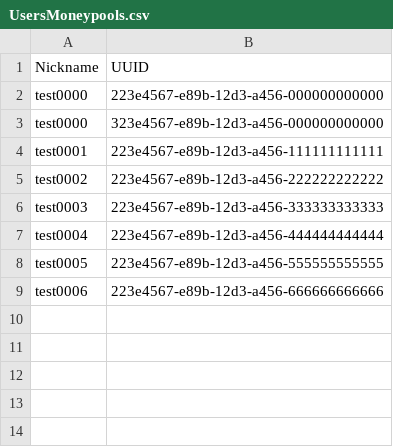
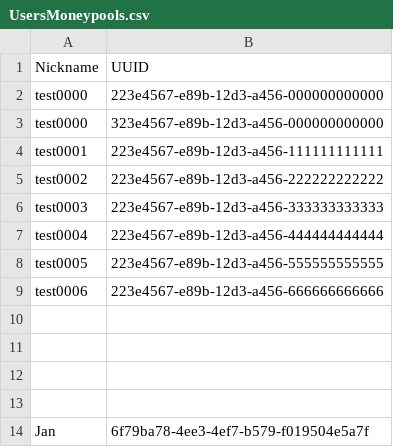
Before and after one commit to JanPfenning/AdvancedSoftwareEngineeringSplit, a CSV file: mock_Data/UsersMoneypools.csv, drawn as a sheet; the diff names each change by its address in the sheet, - before the commit and + after, or states it on an @@ line.

```diff
--- a/mock_Data/UsersMoneypools.csv
+++ b/mock_Data/UsersMoneypools.csv
+row 10: (empty)
+row 11: (empty)
+row 12: (empty)
+row 13: (empty)
+row 14: Jan | 6f79ba78-4ee3-4ef7-b579-f019504e5a7f
```
Also changed, not shown: mock_Data/Moneypools.csv, 3 other files.
